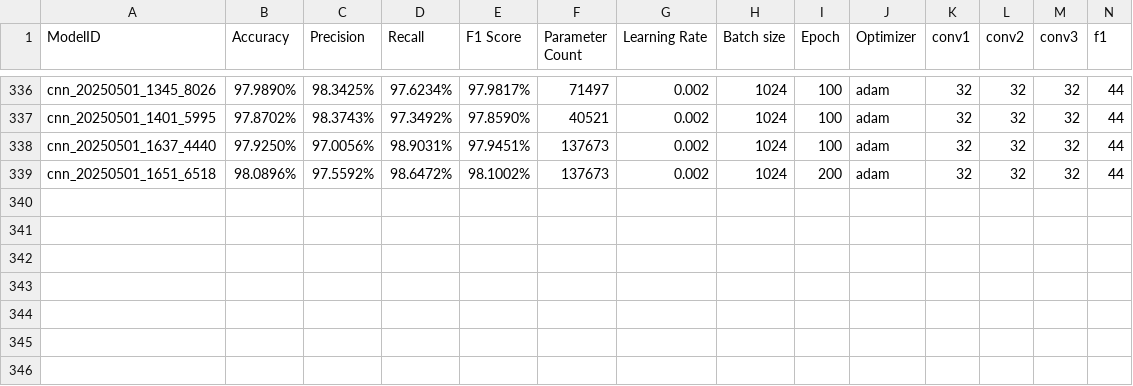
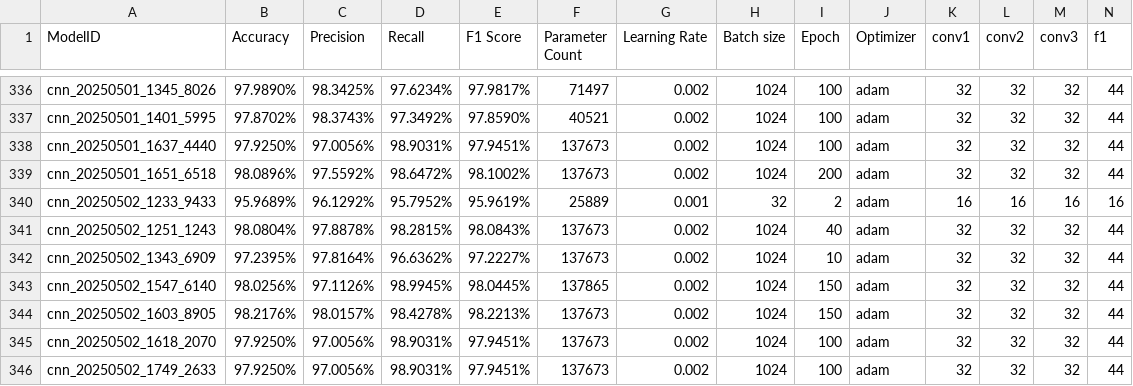
Before and after one commit to danukaravishan/QuakeNetNZ, a CSV file: data/model_details.csv, drawn as a sheet; only a part is shown, gaps mark what is left out; rows hold the shown columns only; the diff names each change by its address in the sheet, - before the commit and + after, or states it on an @@ line.

Commit message:
Mimic the real time output of the input stream. Made a reference class for the base CNN model

```diff
--- a/data/model_details.csv
+++ b/data/model_details.csv
+row 340: cnn_20250502_1233_9433 | 95.9689% | 96.1292% | 95.7952% | 95.9619% | 25889 | 0.001 | 32 | 2 | adam | 16 | 16 | 16 | 16
+row 341: cnn_20250502_1251_1243 | 98.0804% | 97.8878% | 98.2815% | 98.0843% | 137673 | 0.002 | 1024 | 40 | adam | 32 | 32 | 32 | 44
+row 342: cnn_20250502_1343_6909 | 97.2395% | 97.8164% | 96.6362% | 97.2227% | 137673 | 0.002 | 1024 | 10 | adam | 32 | 32 | 32 | 44
+row 343: cnn_20250502_1547_6140 | 98.0256% | 97.1126% | 98.9945% | 98.0445% | 137865 | 0.002 | 1024 | 150 | adam | 32 | 32 | 32 | 44
+row 344: cnn_20250502_1603_8905 | 98.2176% | 98.0157% | 98.4278% | 98.2213% | 137673 | 0.002 | 1024 | 150 | adam | 32 | 32 | 32 | 44
+row 345: cnn_20250502_1618_2070 | 97.9250% | 97.0056% | 98.9031% | 97.9451% | 137673 | 0.002 | 1024 | 100 | adam | 32 | 32 | 32 | 44
+row 346: cnn_20250502_1749_2633 | 97.9250% | 97.0056% | 98.9031% | 97.9451% | 137673 | 0.002 | 1024 | 100 | adam | 32 | 32 | 32 | 44
```
Also changed, not shown: 4 other files.
